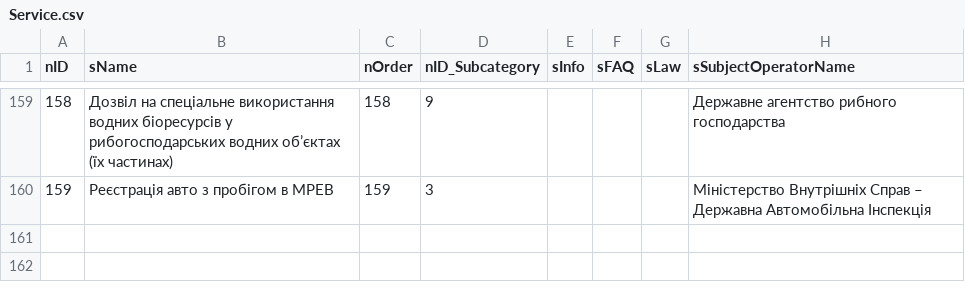
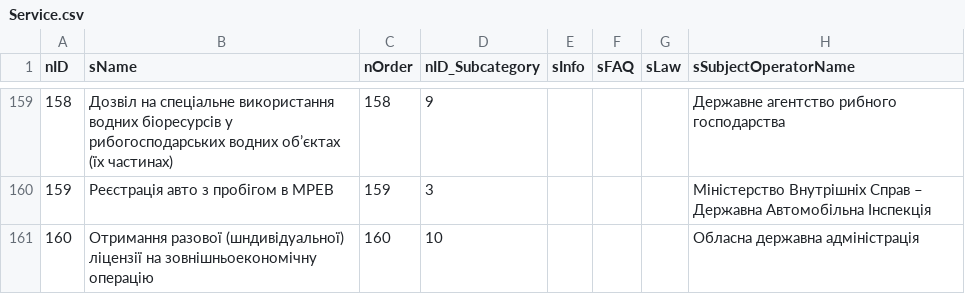
Before and after one commit to e-government-ua/_Kiev, a CSV file: wf-central/src/main/resources/data/Service.csv, drawn as a sheet; only a part is shown, gaps mark what is left out.

Commit message:
add new process to  process-list

```diff
--- a/wf-central/src/main/resources/data/Service.csv
+++ b/wf-central/src/main/resources/data/Service.csv
@@ -160 +160,2 @@ nID;sName;nOrder;nID_Subcategory;sInfo;sFAQ;sLaw;sSubjectOperatorName
 159;Реєстрація авто з пробігом в МРЕВ;159;3;;;;Міністерство Внутрішніх Справ – Державна Автомобільна Інспекція
+160;Отримання разової (шндивідуальної) ліцензії на зовнішньоекономічну операцію;160;10;;;;Обласна державна адміністрація
```
Also changed, not shown: wf-central/src/main/resources/data/City.csv, wf-central/src/main/resources/data/Region.csv, 2 other files.
